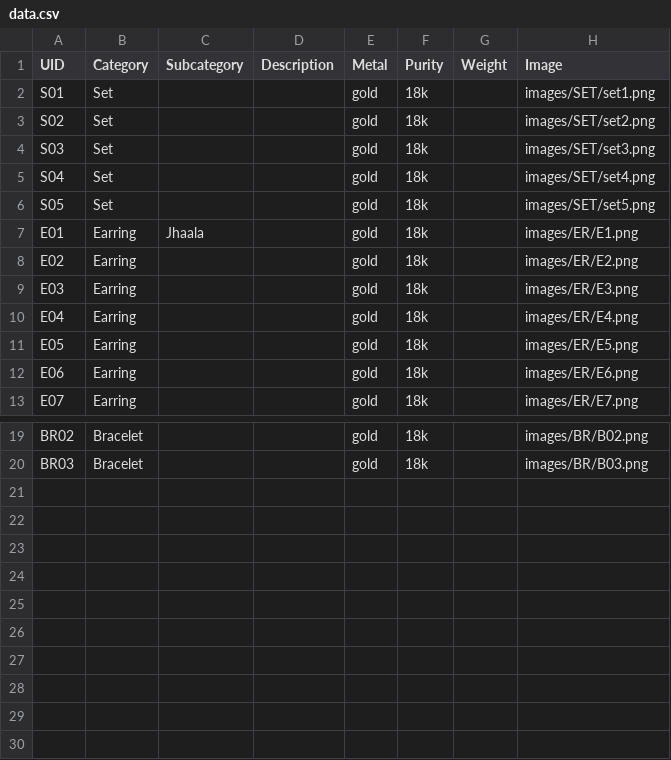
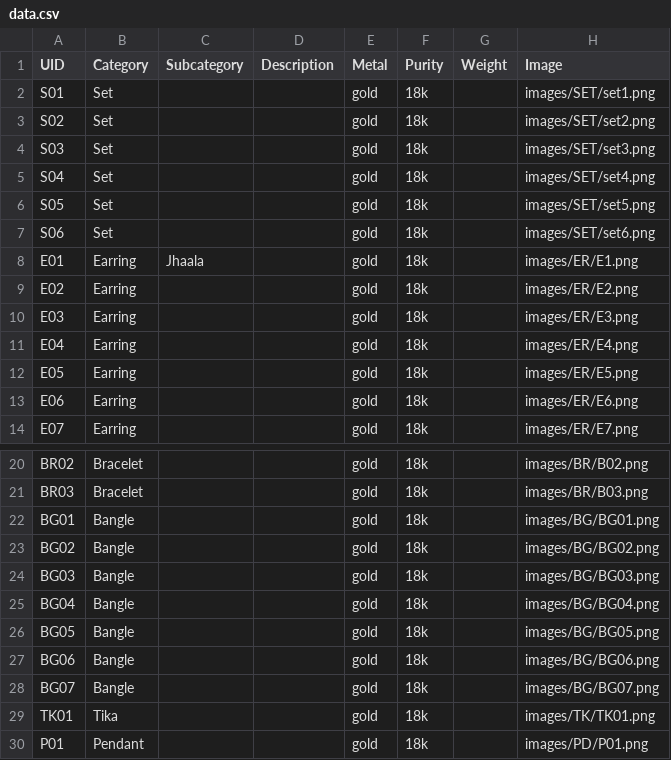
Before and after one commit to Nitya019/IMS, a CSV file: data.csv, drawn as a sheet; only a part is shown, gaps mark what is left out; the diff names each change by its address in the sheet, - before the commit and + after, or states it on an @@ line.

```diff
--- a/data.csv
+++ b/data.csv
+row 7: S06 | Set |  |  | gold | 18k |  | images/SET/set6.png
+row 22: BG01 | Bangle |  |  | gold | 18k |  | images/BG/BG01.png
+row 23: BG02 | Bangle |  |  | gold | 18k |  | images/BG/BG02.png
+row 24: BG03 | Bangle |  |  | gold | 18k |  | images/BG/BG03.png
+row 25: BG04 | Bangle |  |  | gold | 18k |  | images/BG/BG04.png
+row 26: BG05 | Bangle |  |  | gold | 18k |  | images/BG/BG05.png
+row 27: BG06 | Bangle |  |  | gold | 18k |  | images/BG/BG06.png
+row 28: BG07 | Bangle |  |  | gold | 18k |  | images/BG/BG07.png
+row 29: TK01 | Tika |  |  | gold | 18k |  | images/TK/TK01.png
+row 30: P01 | Pendant |  |  | gold | 18k |  | images/PD/P01.png
```
Also changed, not shown: 12 other files.
